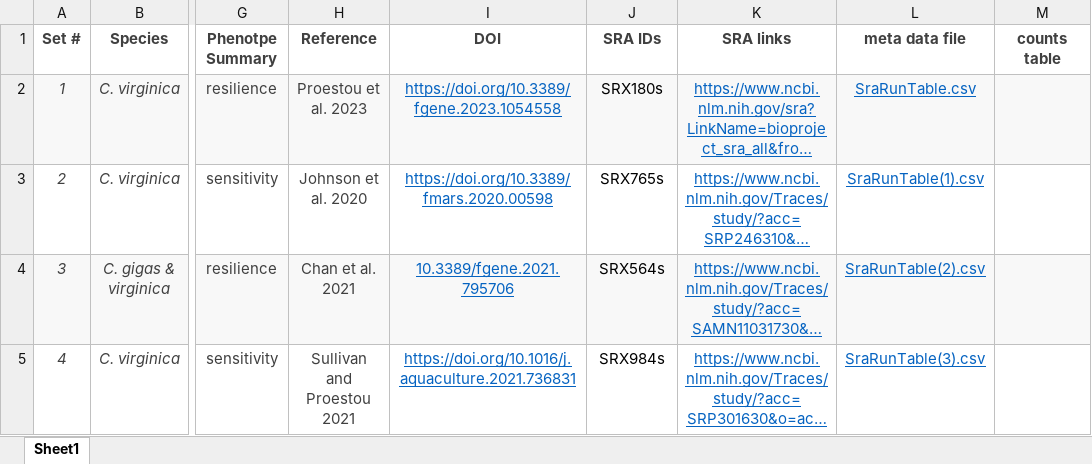
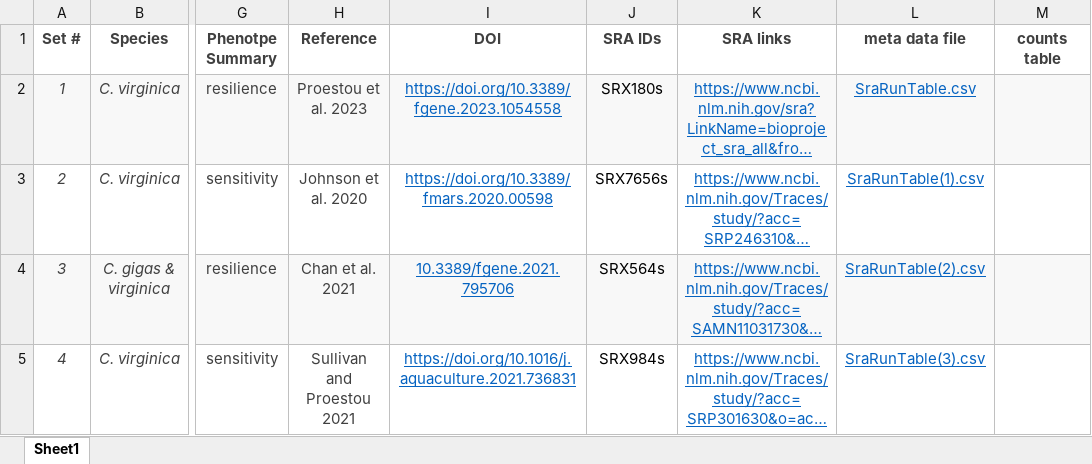
Before and after one commit to Resilience-Biomarkers-for-Aquaculture/Cvirg_Pmarinus_RNAseq, an Excel workbook: Metadata.xlsx, sheet Sheet1, drawn as a sheet; only a part is shown, gaps mark what is left out; long unchanged cells end in …; values as stored, in another font and other column widths than the file's, no borders; the diff names each change by its address in the sheet, - before the commit and + after, or states it on an @@ line.

```diff
--- a/Metadata.xlsx (sheet Sheet1)
+++ b/Metadata.xlsx (sheet Sheet1)
-J3 (SRA IDs): SRX765s
+J3 (SRA IDs): SRX7656s
```
Also changed, not shown: 5 other files.
